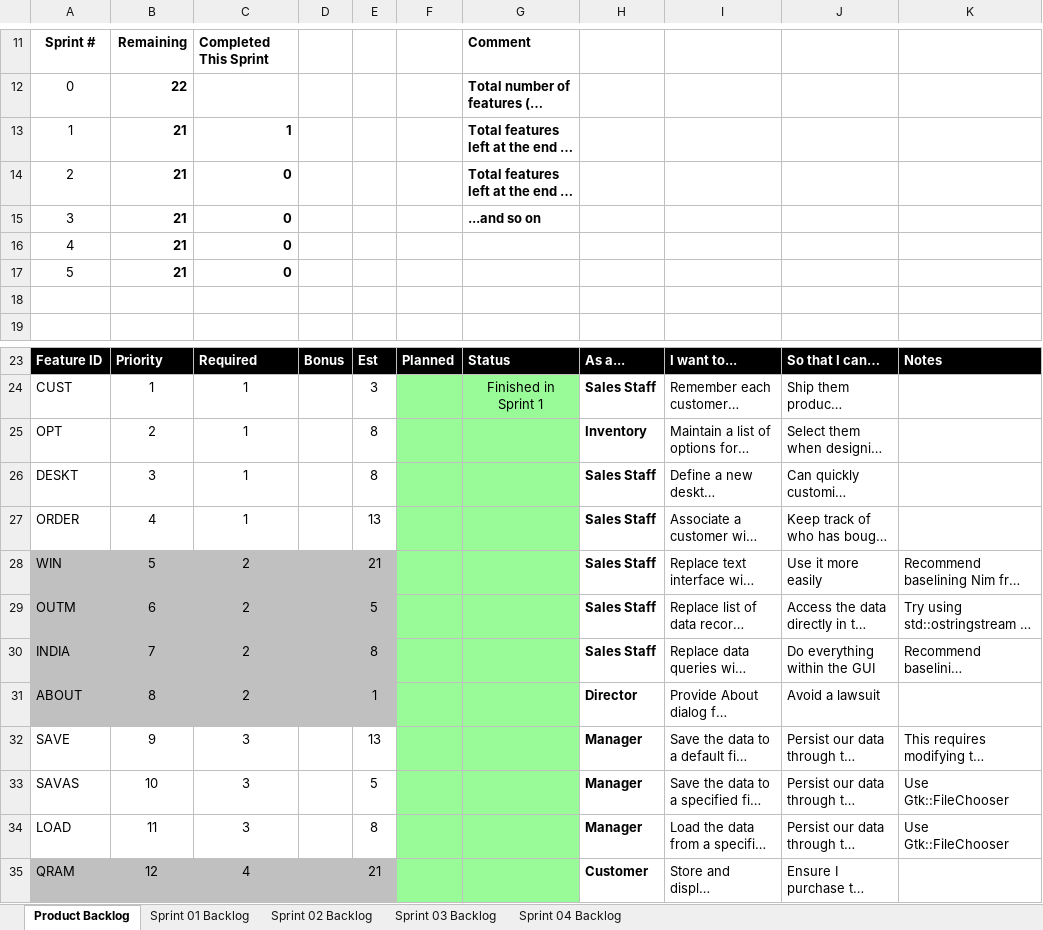
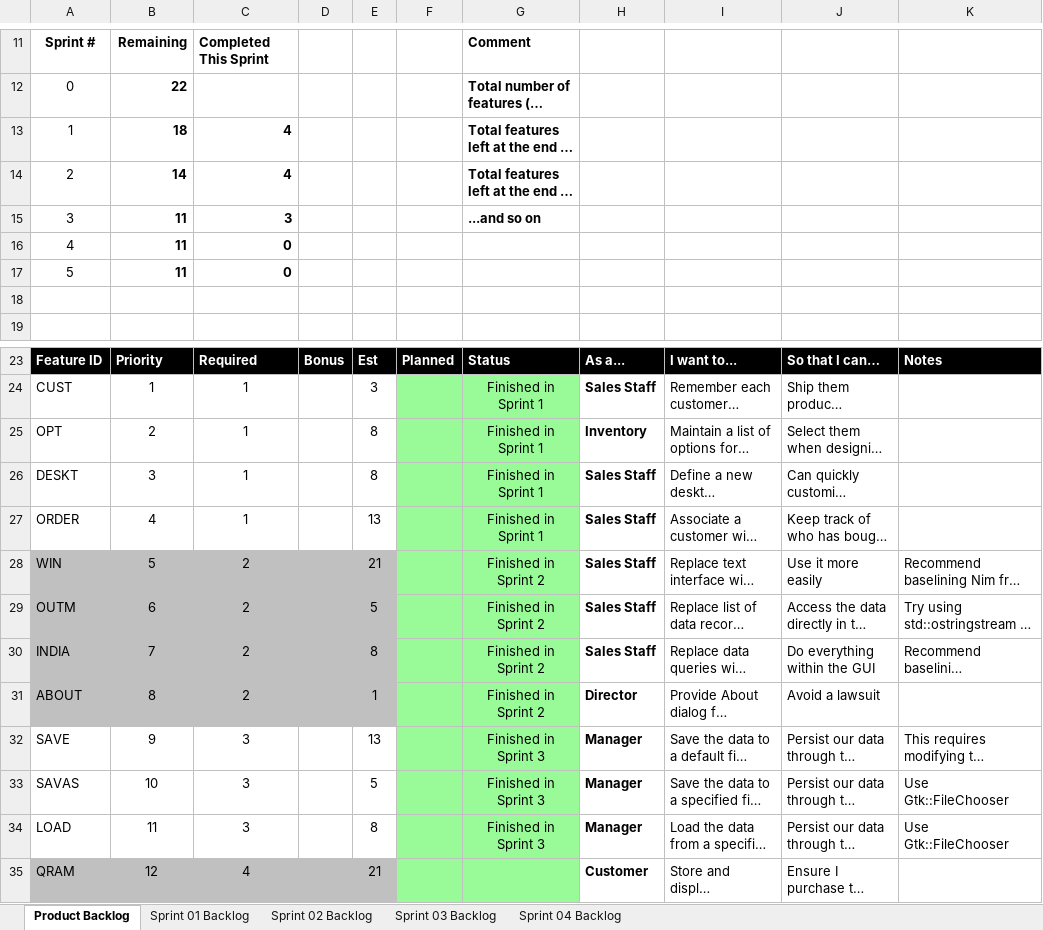
Before and after one commit to adb9741/cse1325, an Excel workbook: ELSA/sprint2/doc/Scrum_ELSA_Sprint_2.xlsx, sheet Product Backlog, drawn as a sheet; only a part is shown, gaps mark what is left out; long unchanged cells end in …; values as stored, in another font and other column widths than the file's, no borders; charts and pictures not drawn; the diff names each change by its address in the sheet, - before the commit and + after, or states it on an @@ line.

```diff
--- a/ELSA/sprint2/doc/Scrum_ELSA_Sprint_2.xlsx (sheet Product Backlog)
+++ b/ELSA/sprint2/doc/Scrum_ELSA_Sprint_2.xlsx (sheet Product Backlog)
-B13: 21
+B13: 18
-C13: 1
+C13: 4
-B14: 21
+B14: 14
-C14: 0
+C14: 4
-B15:B17: 21
+B15:B17: 11
-C15: 0
+C15: 3
-G25:G27: (empty)
+G25:G27: Finished in Sprint 1
-G28:G31: (empty)
+G28:G31: Finished in Sprint 2
-G32:G34: (empty)
+G32:G34: Finished in Sprint 3
```
Also changed, not shown: sheet Sprint 03 Backlog, charts or pictures, 5 other files.
